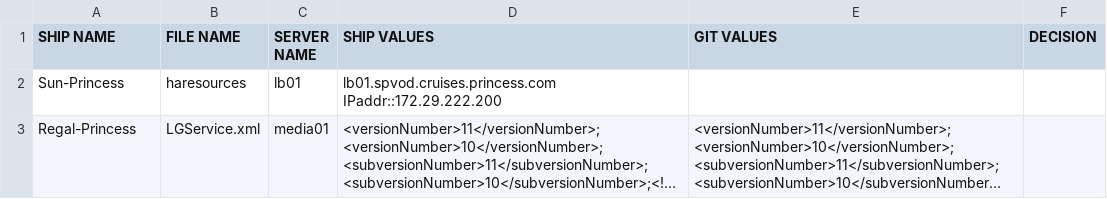
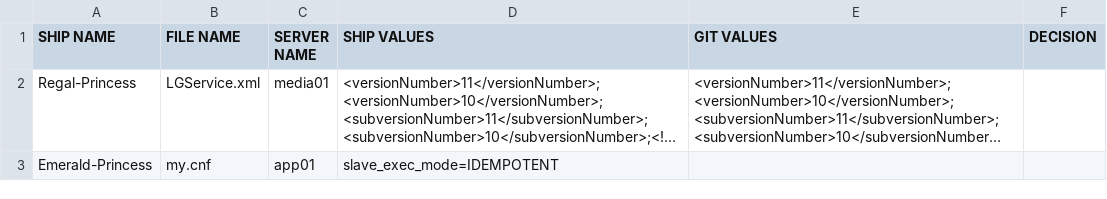
Before and after one commit to VOD-Trunk/VOD-Trunk, a CSV file: ship_git_diff.csv, drawn as a sheet; long unchanged cells end in …; removed rows and columns are numbered as before the commit, all else as after; the diff names each change by its address in the sheet, - before the commit and + after, or states it on an @@ line.

```diff
--- a/ship_git_diff.csv
+++ b/ship_git_diff.csv
-row 2: Sun-Princess | haresources | lb01 | lb01.spvod.cruises.princess.com IPaddr::172.29.222.200
+row 3: Emerald-Princess | my.cnf | app01 | slave_exec_mode=IDEMPOTENT
```
Also changed, not shown: 2 other files.
